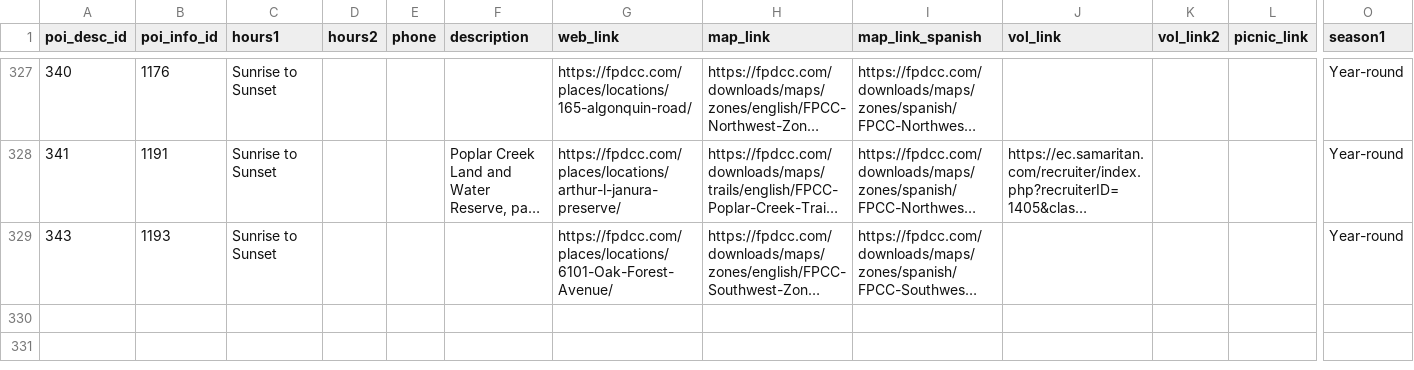
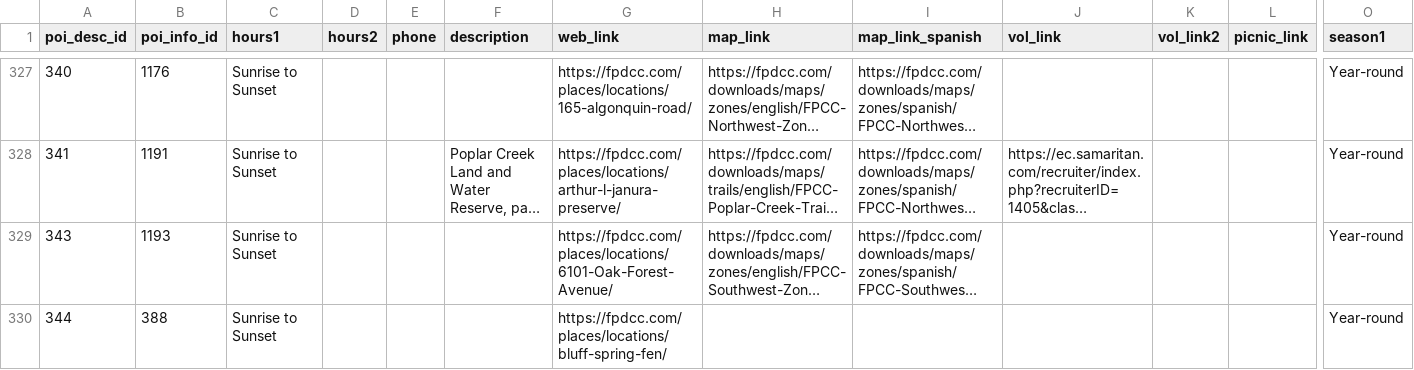
Before and after one commit to fpdcc/webmap_data_updates, a CSV file: map data/poi_desc.csv, drawn as a sheet; only a part is shown, gaps mark what is left out; long unchanged cells end in …; rows hold the shown columns only; the diff names each change by its address in the sheet, - before the commit and + after, or states it on an @@ line.

Commit message:
Update poi_desc.csv

```diff
--- a/map data/poi_desc.csv
+++ b/map data/poi_desc.csv
+row 330: 344 | 388 | Sunrise to Sunset |  |  |  | https://fpdcc.com/places/locations/bluff-spring-fen/ |  |  |  |  |  | Year-round
```
